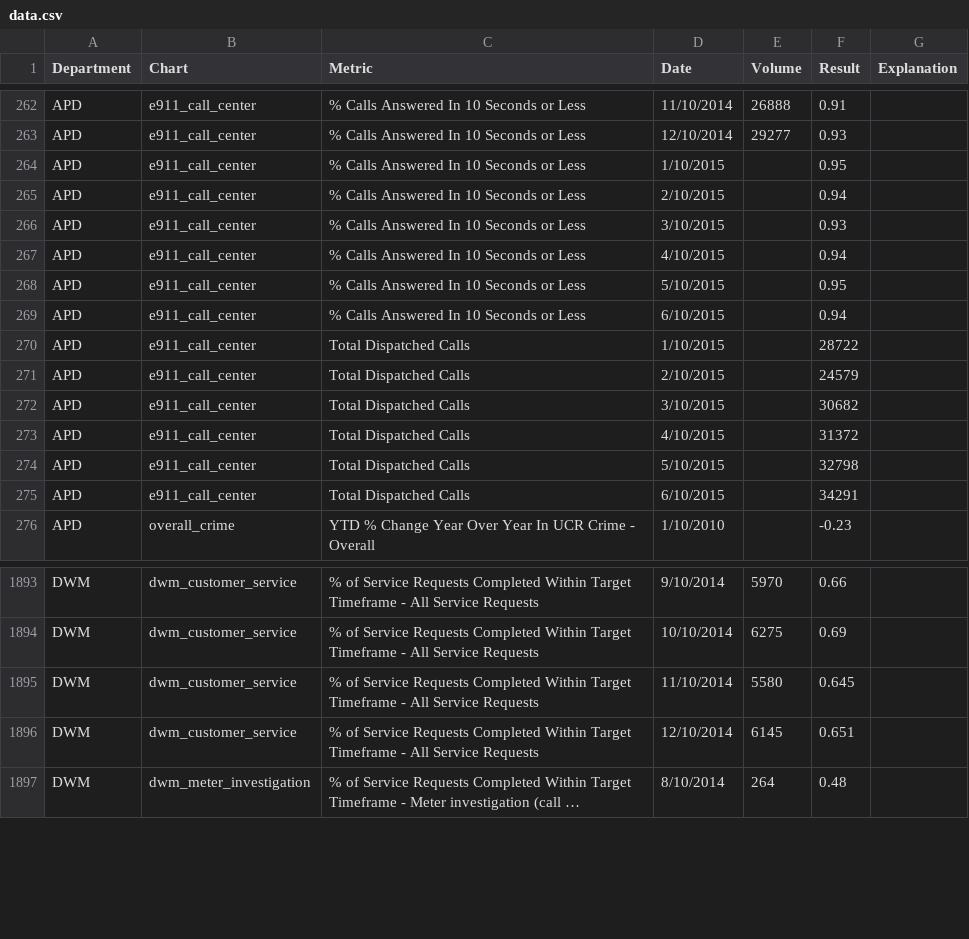
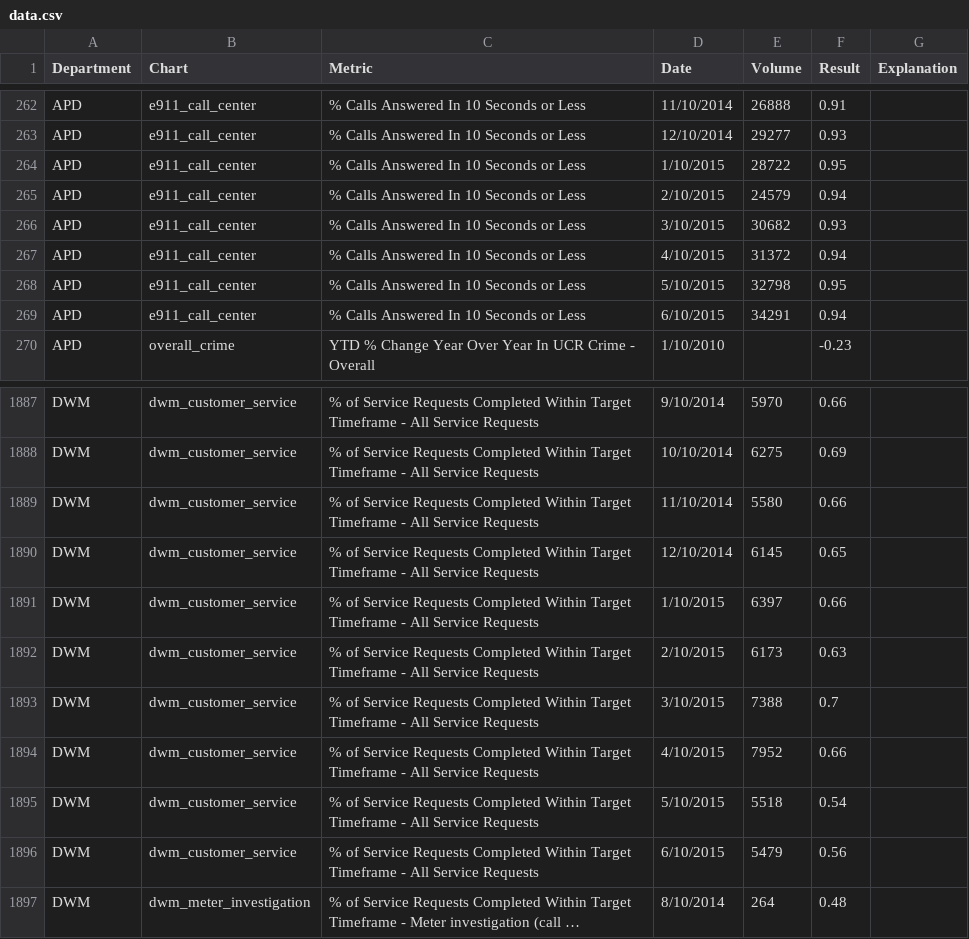
Before and after one commit to foratlanta/foratlanta.github.io, a CSV file: data/data.csv, drawn as a sheet; only a part is shown, gaps mark what is left out; long unchanged cells end in …; removed rows and columns are numbered as before the commit, all else as after; the diff names each change by its address in the sheet, - before the commit and + after, or states it on an @@ line.

Commit message:
Data updates

```diff
--- a/data/data.csv
+++ b/data/data.csv
-E264 (Volume): (empty)
+E264 (Volume): 28722
-E265 (Volume): (empty)
+E265 (Volume): 24579
-E266 (Volume): (empty)
+E266 (Volume): 30682
-E267 (Volume): (empty)
+E267 (Volume): 31372
-E268 (Volume): (empty)
+E268 (Volume): 32798
-E269 (Volume): (empty)
+E269 (Volume): 34291
-row 270: APD | e911_call_center | Total Dispatched Calls | 1/10/2015 |  | 28722
-row 271: APD | e911_call_center | Total Dispatched Calls | 2/10/2015 |  | 24579
-row 272: APD | e911_call_center | Total Dispatched Calls | 3/10/2015 |  | 30682
-row 273: APD | e911_call_center | Total Dispatched Calls | 4/10/2015 |  | 31372
-row 274: APD | e911_call_center | Total Dispatched Calls | 5/10/2015 |  | 32798
-row 275: APD | e911_call_center | Total Dispatched Calls | 6/10/2015 |  | 34291
-F1889 (Result): 0.645
+F1889 (Result): 0.66
-F1890 (Result): 0.651
+F1890 (Result): 0.65
+row 1891: DWM | dwm_customer_service | % of Service Requests Completed Within Target Timeframe - All Service Requests | 1/10/2015 | 6397 | 0.66
+row 1892: DWM | dwm_customer_service | % of Service Requests Completed Within Target Timeframe - All Service Requests | 2/10/2015 | 6173 | 0.63
+row 1893: DWM | dwm_customer_service | % of Service Requests Completed Within Target Timeframe - All Service Requests | 3/10/2015 | 7388 | 0.7
+row 1894: DWM | dwm_customer_service | % of Service Requests Completed Within Target Timeframe - All Service Requests | 4/10/2015 | 7952 | 0.66
+row 1895: DWM | dwm_customer_service | % of Service Requests Completed Within Target Timeframe - All Service Requests | 5/10/2015 | 5518 | 0.54
+row 1896: DWM | dwm_customer_service | % of Service Requests Completed Within Target Timeframe - All Service Requests | 6/10/2015 | 5479 | 0.56
```
